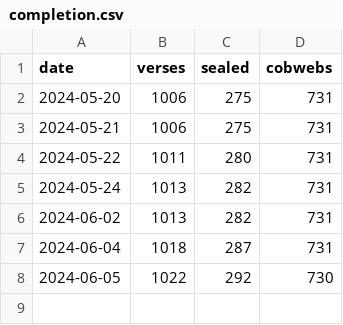
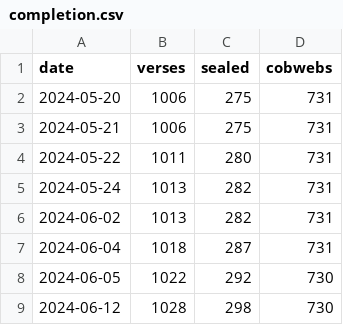
Before and after one commit to PaulieGlot/lipu-sewi, a CSV file: stats/completion.csv, drawn as a sheet.

Commit message:
regenerated full.md, 1028 verses completed (298 sealed, 730 cobwebs).

```diff
--- a/stats/completion.csv
+++ b/stats/completion.csv
@@ -8 +8,2 @@ date, verses, sealed, cobwebs
 2024-06-05, 1022, 292, 730
+2024-06-12, 1028, 298, 730
```
Also changed, not shown: 2 other files.
